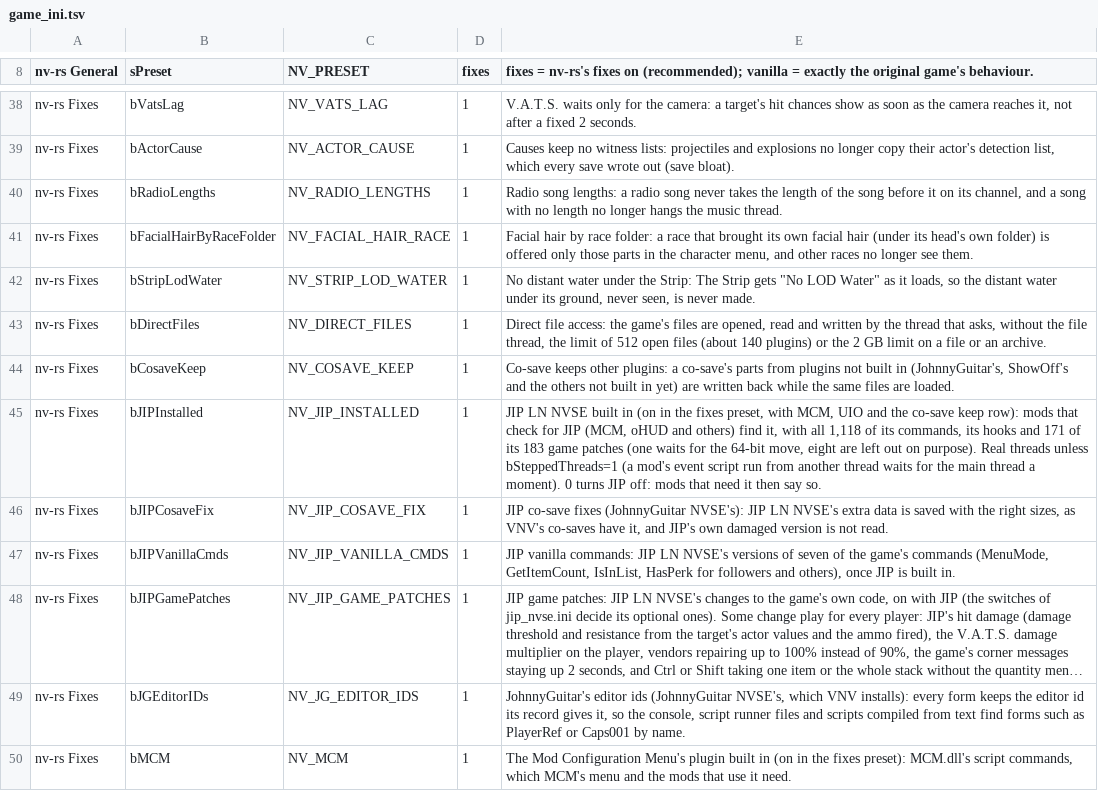
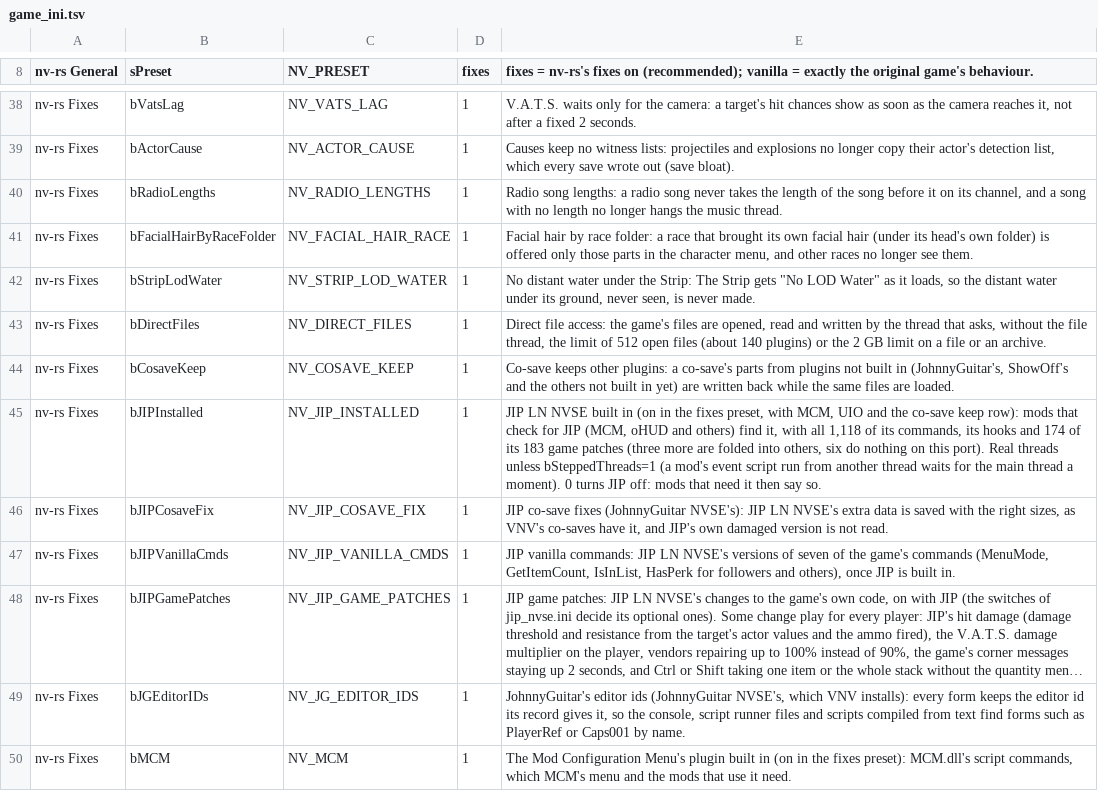
Before and after one commit to JorisJonkers-dev/nv-rs, a TSV file: crates/host/data/game_ini.tsv, drawn as a sheet; only a part is shown, gaps mark what is left out; long unchanged cells end in ….

Commit message:
docs: README and status: Tweaks 184, JIP's game patches complete, Import saves in the launcher
What a player notices: the front page, the status page, the fixes list and the note above JIP's line in Fallout.ini say what is built today.

- lStewieAl's Tweaks: 184 of its changes built (72 crash and leak fixes, 112 other fixes and tweaks: 16 to the engines and the console, 14 to forms, cells, scripts, saves and sound, 32 to AI, actors and the player, 49 to menus and the HUD, plus Engine Optimizations' first change).
- JIP LN NVSE: every game patch that does something on this port is built (174 of 183; three are folded into others, six do nothing here), in README, docs/STATUS.md, docs/FIXES.md's three count lines and the Fallout.ini note (game_ini.tsv and the regenerated nv-rs-sections.ini). Group GP's ToggleObjectCollision step is described as built.
- The launcher: Mods and Import saves are on its start screen and the package's .cmd files are gone (slaterain/nv-rs#907); README's quick start keeps Import my saves.cmd for the released preview and names the launcher entry for builds from source and the next preview.

Review: one independent round on every number against the code and PR history: one confirmed (the Fallout.ini note still said 171) and four nits, all fixed. Checks: repo hygiene 85 passed on the final head.

Hand merge: docs/FIXES.md, the JIP LN NVSE row: upstream's counts, the fork's sentence on Tale of Two Wastelands kept.

Upstream-Commit: 07b37b3ffa06daded1246538a6bc9c31f9439930

```diff
--- a/crates/host/data/game_ini.tsv
+++ b/crates/host/data/game_ini.tsv
@@ -44,3 +44,3 @@ nv-rs Fixes	bDirectFiles	NV_DIRECT_FILES	1	Direct file access: the game's files
 nv-rs Fixes	bCosaveKeep	NV_COSAVE_KEEP	1	Co-save keeps other plugins: a co-save's parts from plugins not built in (JohnnyGuitar's, ShowOff's and the others not built in yet) are written back while the same files are loaded.
-nv-rs Fixes	bJIPInstalled	NV_JIP_INSTALLED	1	JIP LN NVSE built in (on in the fixes preset, with MCM, UIO and the co-save keep row): mods that check for JIP (MCM, oHUD and others) find it, with all 1,118 of its commands, its hooks and 171 of its 183 game patches (one waits for the 64-bit move, eight are left out on purpose). Real threads unless bSteppedThreads=1 (a mod's event script run from another thread waits for the main thread a moment). 0 turns JIP off: mods that need it then say so.
+nv-rs Fixes	bJIPInstalled	NV_JIP_INSTALLED	1	JIP LN NVSE built in (on in the fixes preset, with MCM, UIO and the co-save keep row): mods that check for JIP (MCM, oHUD and others) find it, with all 1,118 of its commands, its hooks and 174 of its 183 game patches (three more are folded into others, six do nothing on this port). Real threads unless bSteppedThreads=1 (a mod's event script run from another thread waits for the main thread a moment). 0 turns JIP off: mods that need it then say so.
 nv-rs Fixes	bJIPCosaveFix	NV_JIP_COSAVE_FIX	1	JIP co-save fixes (JohnnyGuitar NVSE's): JIP LN NVSE's extra data is saved with the right sizes, as VNV's co-saves have it, and JIP's own damaged version is not read.
```
Also changed, not shown: 4 other files.
